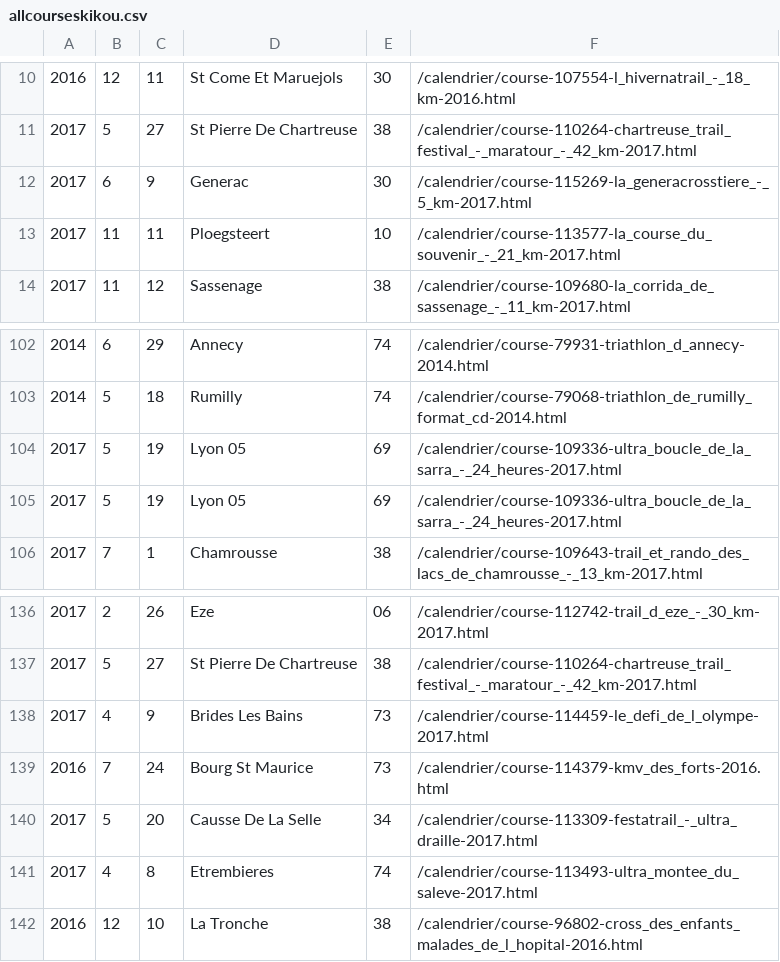
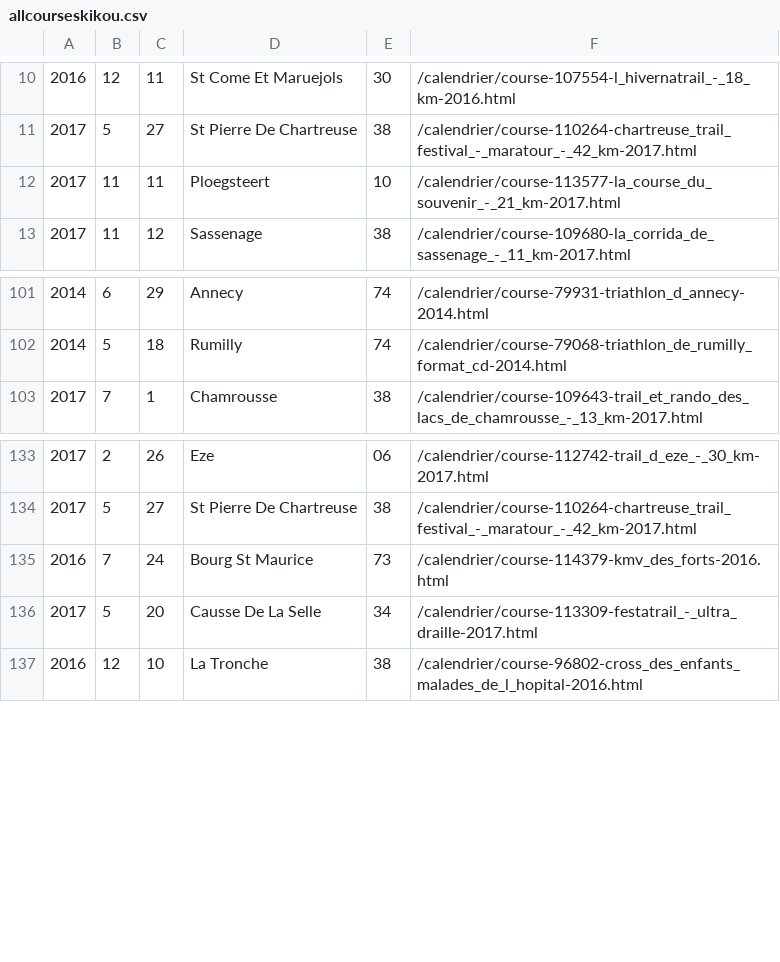
Before and after one commit to jpCornillon/resultkikourou, a CSV file: allcourseskikou.csv, drawn as a sheet; only a part is shown, gaps mark what is left out.

Commit message:
Optimisation Gestion course base FFA

```diff
--- a/allcourseskikou.csv
+++ b/allcourseskikou.csv
@@ -11,3 +11,2 @@
 2017;5;27;St Pierre De Chartreuse;38;/calendrier/course-110264-chartreuse_trail_festival_-_maratour_-_42_km-2017.html
-2017;6;9;Generac;30;/calendrier/course-115269-la_generacrosstiere_-_5_km-2017.html
 2017;11;11;Ploegsteert;10;/calendrier/course-113577-la_course_du_souvenir_-_21_km-2017.html
@@ -103,4 +102,2 @@
 2014;5;18;Rumilly;74;/calendrier/course-79068-triathlon_de_rumilly_format_cd-2014.html
-2017;5;19;Lyon 05;69;/calendrier/course-109336-ultra_boucle_de_la_sarra_-_24_heures-2017.html
-2017;5;19;Lyon 05;69;/calendrier/course-109336-ultra_boucle_de_la_sarra_-_24_heures-2017.html
 2017;7;1;Chamrousse;38;/calendrier/course-109643-trail_et_rando_des_lacs_de_chamrousse_-_13_km-2017.html
@@ -137,6 +134,4 @@
 2017;5;27;St Pierre De Chartreuse;38;/calendrier/course-110264-chartreuse_trail_festival_-_maratour_-_42_km-2017.html
-2017;4;9;Brides Les Bains;73;/calendrier/course-114459-le_defi_de_l_olympe-2017.html
 2016;7;24;Bourg St Maurice;73;/calendrier/course-114379-kmv_des_forts-2016.html
 2017;5;20;Causse De La Selle;34;/calendrier/course-113309-festatrail_-_ultra_draille-2017.html
-2017;4;8;Etrembieres;74;/calendrier/course-113493-ultra_montee_du_saleve-2017.html
 2016;12;10;La Tronche;38;/calendrier/course-96802-cross_des_enfants_malades_de_l_hopital-2016.html
```
Also changed, not shown: 5 other files.
